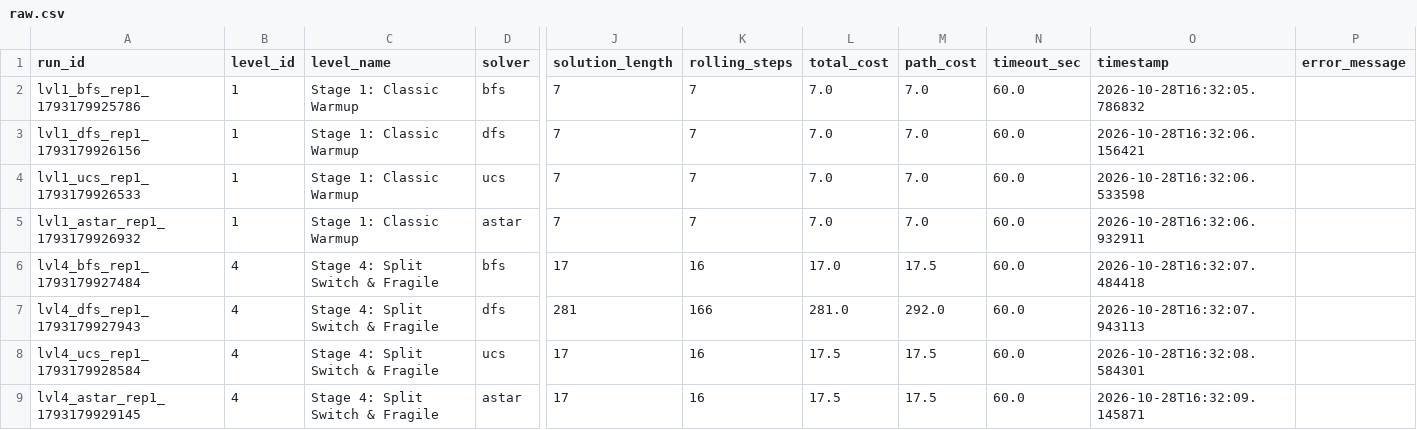
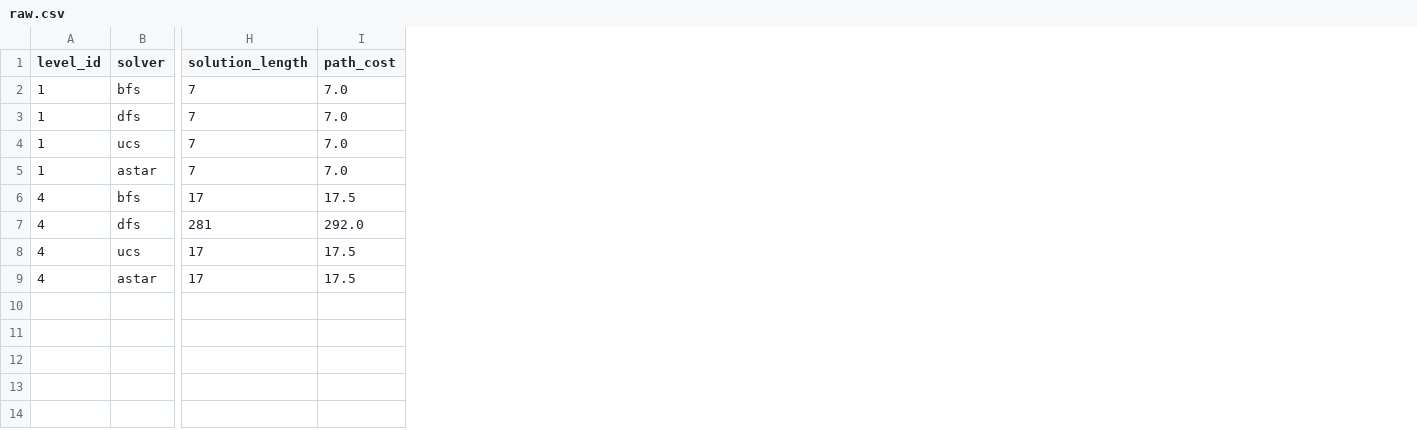
Before and after one commit to pnthuc/Bloxorz, a CSV file: handoff/quan/benchmarks/raw.csv, drawn as a sheet; only a part is shown, gaps mark what is left out; the diff names each change by its address in the sheet, - before the commit and + after, or states it on an @@ line.

Commit message:
refactor: simplify benchmark files and remove Git metadata

```diff
--- a/handoff/quan/benchmarks/raw.csv
+++ b/handoff/quan/benchmarks/raw.csv
-column A (run_id), rows 2-9: lvl1_bfs_rep1_1793179925786 | lvl1_dfs_rep1_1793179926156 | lvl1_ucs_rep1_1793179926533 | lvl1_astar_rep1_1793179926932 | lvl4_bfs_rep1_1793179927484 | lvl4_dfs_rep1_1793179927943 | lvl4_ucs_rep1_1793179928584 | lvl4_astar_rep1_1793179929145
-column C (level_name), rows 2-9: Stage 1: Classic Warmup | Stage 1: Classic Warmup | Stage 1: Classic Warmup | Stage 1: Classic Warmup | Stage 4: Split Switch & Fragile | Stage 4: Split Switch & Fragile | Stage 4: Split Switch & Fragile | Stage 4: Split Switch & Fragile
-column K (rolling_steps), rows 2-9: 7 | 7 | 7 | 7 | 16 | 166 | 16 | 16
-column L (total_cost), rows 2-9: 7.0 | 7.0 | 7.0 | 7.0 | 17.0 | 281.0 | 17.5 | 17.5
-column N (timeout_sec), rows 2-9: all 60.0
-column O (timestamp), rows 2-9: 2026-10-28T16:32:05.786832 | 2026-10-28T16:32:06.156421 | 2026-10-28T16:32:06.533598 | 2026-10-28T16:32:06.932911 | 2026-10-28T16:32:07.484418 | 2026-10-28T16:32:07.943113 | 2026-10-28T16:32:08.584301 | 2026-10-28T16:32:09.145871
-column P (error_message), empty
```
Also changed, not shown: 6 other files.
